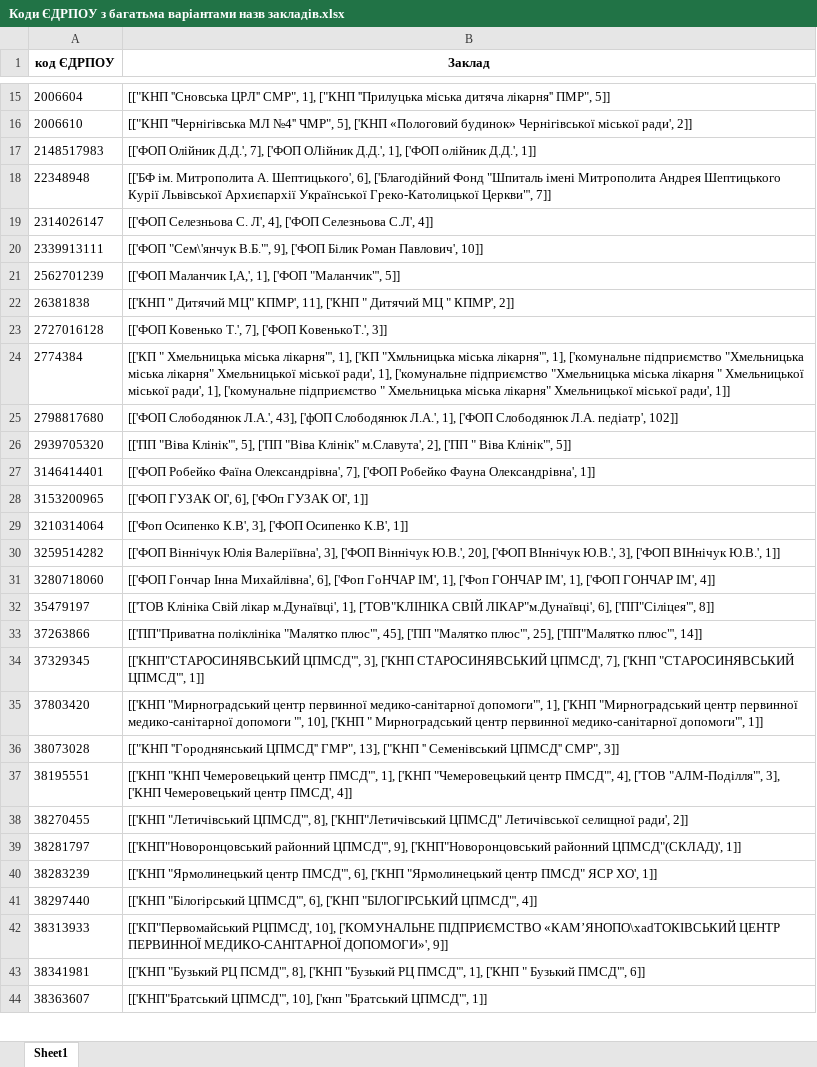
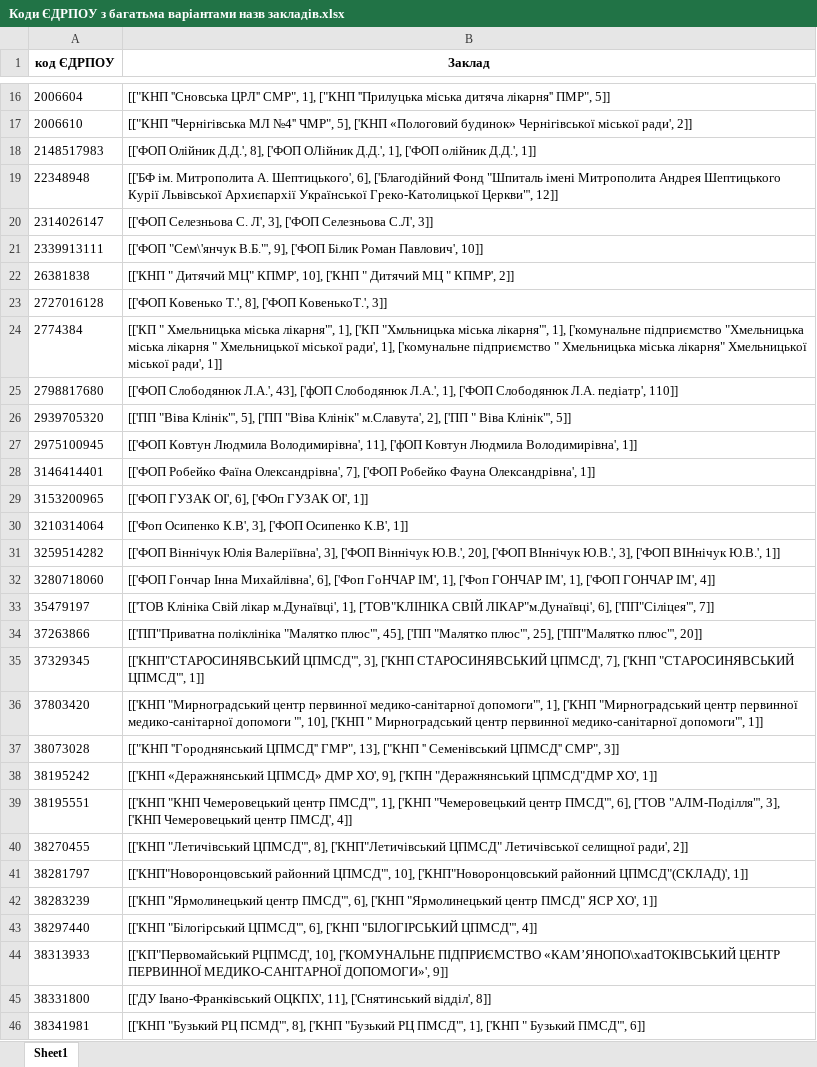
Before and after one commit to NonPersistentMind/VacPlanner, an Excel workbook: Results/Коди ЄДРПОУ з багатьма варіантами назв закладів.xlsx, sheet Sheet1, drawn as a sheet; only a part is shown, gaps mark what is left out; the shorter side is filled out with more unchanged rows; values as stored, in another font and other column widths than the file's, no borders; removed rows and columns are numbered as before the commit, all else as after; the diff covers the shown part only; the diff names each change by its address in the sheet, - before the commit and + after, or states it on an @@ line.

```diff
--- a/Results/Коди ЄДРПОУ з багатьма варіантами назв закладів.xlsx (sheet Sheet1)
+++ b/Results/Коди ЄДРПОУ з багатьма варіантами назв закладів.xlsx (sheet Sheet1)
-B18 (Заклад): …Олійник Д.Д.', 7], ['ФОП ОЛійник…
+B18 (Заклад): …Олійник Д.Д.', 8], ['ФОП ОЛійник…
-B19 (Заклад): …Греко-Католицької Церкви"', 7]]
+B19 (Заклад): …Греко-Католицької Церкви"', 12]]
-B20 (Заклад): …С. Л', 4], ['ФОП Селезньова С.Л', 4]]
+B20 (Заклад): …С. Л', 3], ['ФОП Селезньова С.Л', 3]]
-row 21: 2562701239 | [['ФОП Маланчик І,А,', 1], ['ФОП "Маланчик"', 5]]
-B22 (Заклад): …МЦ" КПМР', 11], ['КНП "…
+B22 (Заклад): …МЦ" КПМР', 10], ['КНП "…
-B23 (Заклад): …Ковенько Т.', 7], ['ФОП КовенькоТ.',…
+B23 (Заклад): …Ковенько Т.', 8], ['ФОП КовенькоТ.',…
-B24 (Заклад): …"Хмельницька міська лікарня" Хмельницької міської ради', 1], ['комунальне підприємство "Хмельницька міська лікарня "…
+B24 (Заклад): …"Хмельницька міська лікарня "…
-B25 (Заклад): …Л.А. педіатр', 102]]
+B25 (Заклад): …Л.А. педіатр', 110]]
+row 27: 2975100945 | [['ФОП Ковтун Людмила Володимирівна', 11], ['фОП Ковтун Людмила Володимирівна', 1]]
-B33 (Заклад): …6], ['ПП"Сіліцея"', 8]]
+B33 (Заклад): …6], ['ПП"Сіліцея"', 7]]
-B34 (Заклад): …['ПП"Малятко плюс"', 14]]
+B34 (Заклад): …['ПП"Малятко плюс"', 20]]
+row 38: 38195242 | [['КНП «Деражнянський ЦПМСД» ДМР ХО', 9], ['КПН "Деражнянський ЦПМСД"ДМР ХО', 1]]
-B39 (Заклад): …центр ПМСД"', 4], ['ТОВ "АЛМ-Поділля"',…
+B39 (Заклад): …центр ПМСД"', 6], ['ТОВ "АЛМ-Поділля"',…
-B41 (Заклад): …районний ЦПМСД"', 9], ['КНП"Новоронцовський районний…
+B41 (Заклад): …районний ЦПМСД"', 10], ['КНП"Новоронцовський районний…
+row 45: 38331800 | [['ДУ Івано-Франківський ОЦКПХ', 11], ['Снятинський відділ', 8]]
```
Also changed, not shown: 5 added rows, 5 removed rows and 19 edited cells elsewhere in this sheet, Results/Коди ЄДРПОУ без назв закладів.xlsx, Results/Серії без назв препаратів.xlsx, 8 other files.
